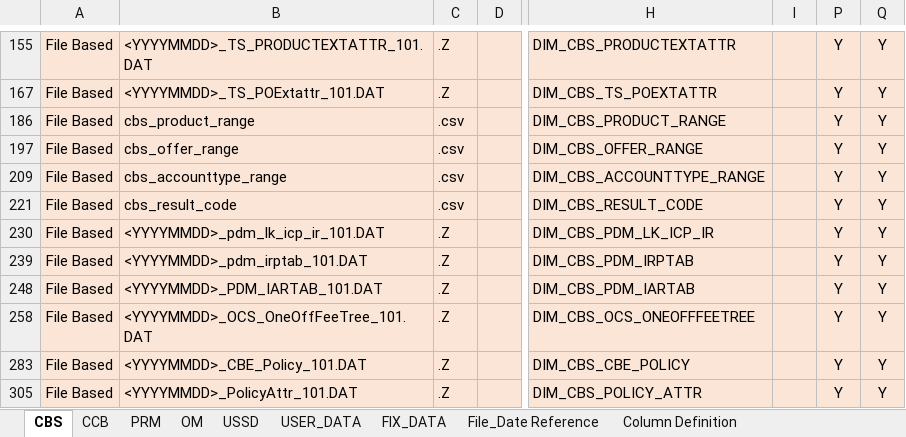
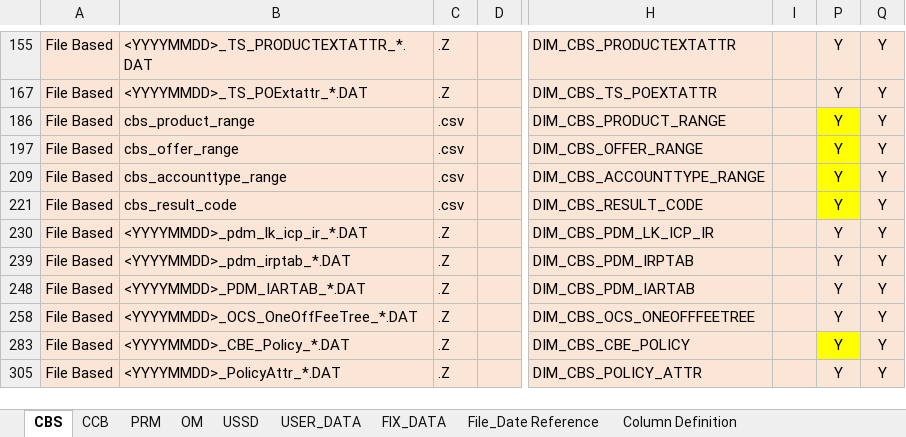
Before and after one commit to notting-hill/AEP_documents, an Excel workbook: DTAC-SOURCE-TO-TARGET-MAPPING_SET2.xlsx, sheet CBS, drawn as a sheet; only a part is shown, gaps mark what is left out; values as stored, in another font and other column widths than the file's, no borders; the diff covers the shown part only; the diff names each change by its address in the sheet, - before the commit and + after, or states it on an @@ line.

```diff
--- a/DTAC-SOURCE-TO-TARGET-MAPPING_SET2.xlsx (sheet CBS)
+++ b/DTAC-SOURCE-TO-TARGET-MAPPING_SET2.xlsx (sheet CBS)
-B155: <YYYYMMDD>_TS_PRODUCTEXTATTR_101.DAT
+B155: <YYYYMMDD>_TS_PRODUCTEXTATTR_*.DAT
-B167: <YYYYMMDD>_TS_POExtattr_101.DAT
+B167: <YYYYMMDD>_TS_POExtattr_*.DAT
-P186 fill: #FBE5D6
+P186 fill: #FFFF00
-P197 fill: #FBE5D6
+P197 fill: #FFFF00
-P209 fill: #FBE5D6
+P209 fill: #FFFF00
-P221 fill: #FBE5D6
+P221 fill: #FFFF00
-B230: <YYYYMMDD>_pdm_lk_icp_ir_101.DAT
+B230: <YYYYMMDD>_pdm_lk_icp_ir_*.DAT
-B239: <YYYYMMDD>_pdm_irptab_101.DAT
+B239: <YYYYMMDD>_pdm_irptab_*.DAT
-B248: <YYYYMMDD>_PDM_IARTAB_101.DAT
+B248: <YYYYMMDD>_PDM_IARTAB_*.DAT
-B258: <YYYYMMDD>_OCS_OneOffFeeTree_101.DAT
+B258: <YYYYMMDD>_OCS_OneOffFeeTree_*.DAT
-B283: <YYYYMMDD>_CBE_Policy_101.DAT
+B283: <YYYYMMDD>_CBE_Policy_*.DAT
-P283 fill: #FBE5D6
+P283 fill: #FFFF00
-B305: <YYYYMMDD>_PolicyAttr_101.DAT
+B305: <YYYYMMDD>_PolicyAttr_*.DAT
```
Also changed, not shown: 37 removed rows, 6 hidden or unhidden rows and 5 edited cells elsewhere in this sheet, hidden cells.
